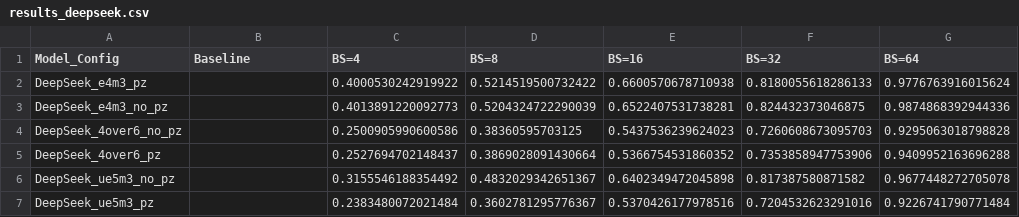
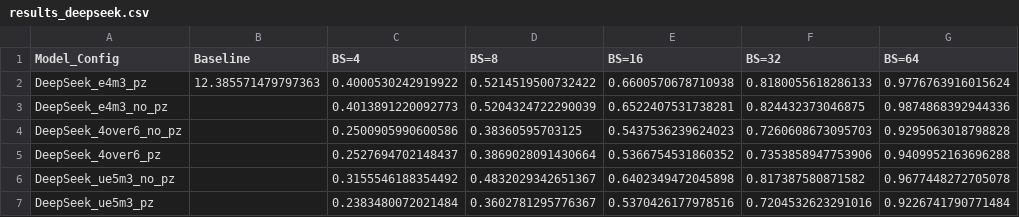
Before and after one commit to clee1994/finer_is_better, a CSV file: results_deepseek.csv, drawn as a sheet; only a part is shown; the diff names each change by its address in the sheet, - before the commit and + after, or states it on an @@ line.

Commit message:
Update results for DeepSeek_e4m3_pz BS=None

```diff
--- a/results_deepseek.csv
+++ b/results_deepseek.csv
-B2 (Baseline): (empty)
+B2 (Baseline): 12.385571479797363
```
